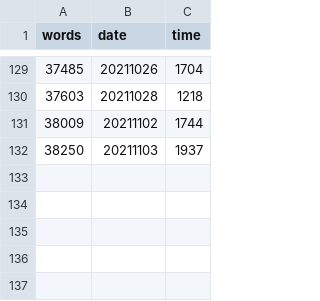
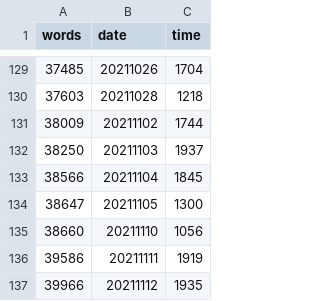
Before and after one commit to mcguinlu/thesis, a CSV file: data/words/words.csv, drawn as a sheet; only a part is shown, gaps mark what is left out; the diff names each change by its address in the sheet, - before the commit and + after, or states it on an @@ line.

```diff
--- a/data/words/words.csv
+++ b/data/words/words.csv
+row 133: 38566 | 20211104 | 1845
+row 134: 38647 | 20211105 | 1300
+row 135: 38660 | 20211110 | 1056
+row 136: 39586 | 20211111 | 1919
+row 137: 39966 | 20211112 | 1935
```
Also changed, not shown: 43 other files.
